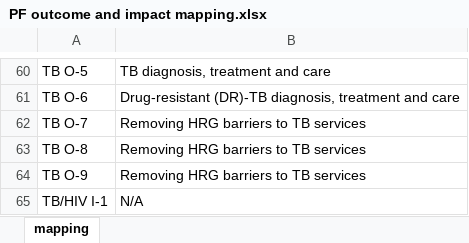
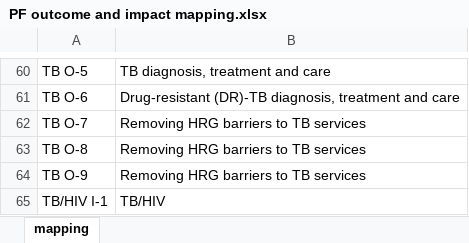
Before and after one commit to TAFMeijer/POC, an Excel workbook: RSSH-Budget-PF-Dashboard/data/PF outcome and impact mapping.xlsx, sheet mapping, drawn as a sheet; only a part is shown, gaps mark what is left out; values as stored, in another font and other column widths than the file's, no borders; the diff names each change by its address in the sheet, - before the commit and + after, or states it on an @@ line.

```diff
--- a/RSSH-Budget-PF-Dashboard/data/PF outcome and impact mapping.xlsx (sheet mapping)
+++ b/RSSH-Budget-PF-Dashboard/data/PF outcome and impact mapping.xlsx (sheet mapping)
-B65: N/A
+B65: TB/HIV
```
Also changed, not shown: 7 other files.
